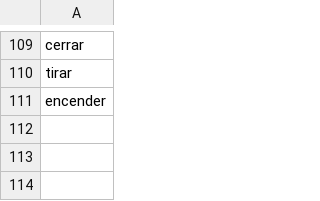
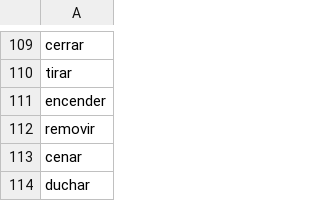
Before and after one commit to shrutiichandra/espanol, a CSV file: roots.csv, drawn as a sheet; only a part is shown, gaps mark what is left out.

```diff
--- a/roots.csv
+++ b/roots.csv
@@ -111 +111,4 @@ tirar
 encender
+removir
+cenar
+duchar
```
Also changed, not shown: verbs-all.csv, 11 other files.
